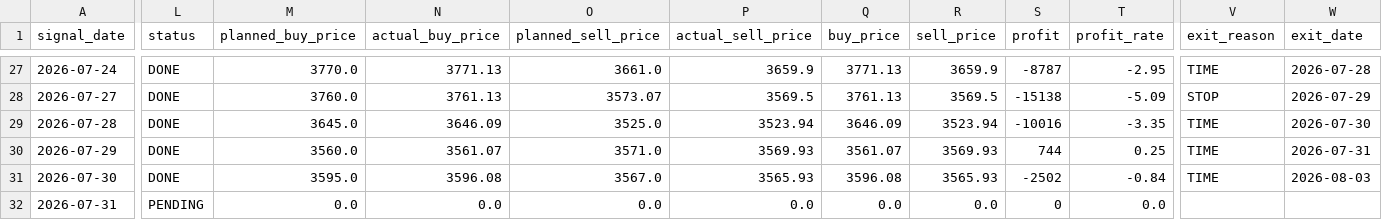
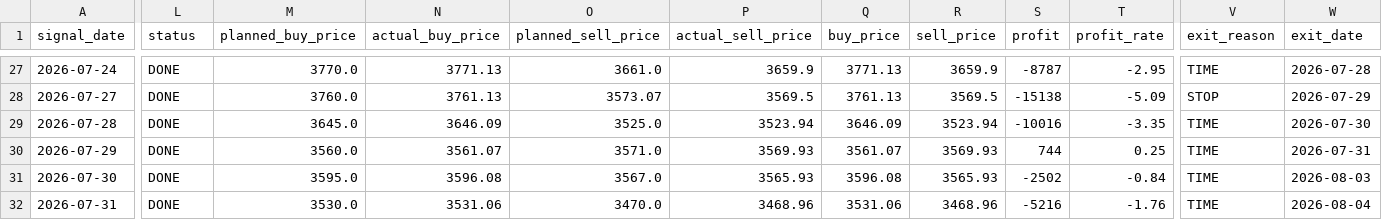
Before and after one commit to ta1k1-arakawa/stock-analyzer, a CSV file: data/trade_log_8306.csv, drawn as a sheet; only a part is shown, gaps mark what is left out; the diff names each change by its address in the sheet, - before the commit and + after, or states it on an @@ line.

```diff
--- a/data/trade_log_8306.csv
+++ b/data/trade_log_8306.csv
-L32 (status): PENDING
+L32 (status): DONE
-M32 (planned_buy_price): 0.0
+M32 (planned_buy_price): 3530.0
-N32 (actual_buy_price): 0.0
+N32 (actual_buy_price): 3531.06
-O32 (planned_sell_price): 0.0
+O32 (planned_sell_price): 3470.0
-P32 (actual_sell_price): 0.0
+P32 (actual_sell_price): 3468.96
-Q32 (buy_price): 0.0
+Q32 (buy_price): 3531.06
-R32 (sell_price): 0.0
+R32 (sell_price): 3468.96
-S32 (profit): 0
+S32 (profit): -5216
-T32 (profit_rate): 0.0
+T32 (profit_rate): -1.76
-V32 (exit_reason): (empty)
+V32 (exit_reason): TIME
-W32 (exit_date): (empty)
+W32 (exit_date): 2026-08-04
```
Also changed, not shown: data/trade_log_5020.csv.
